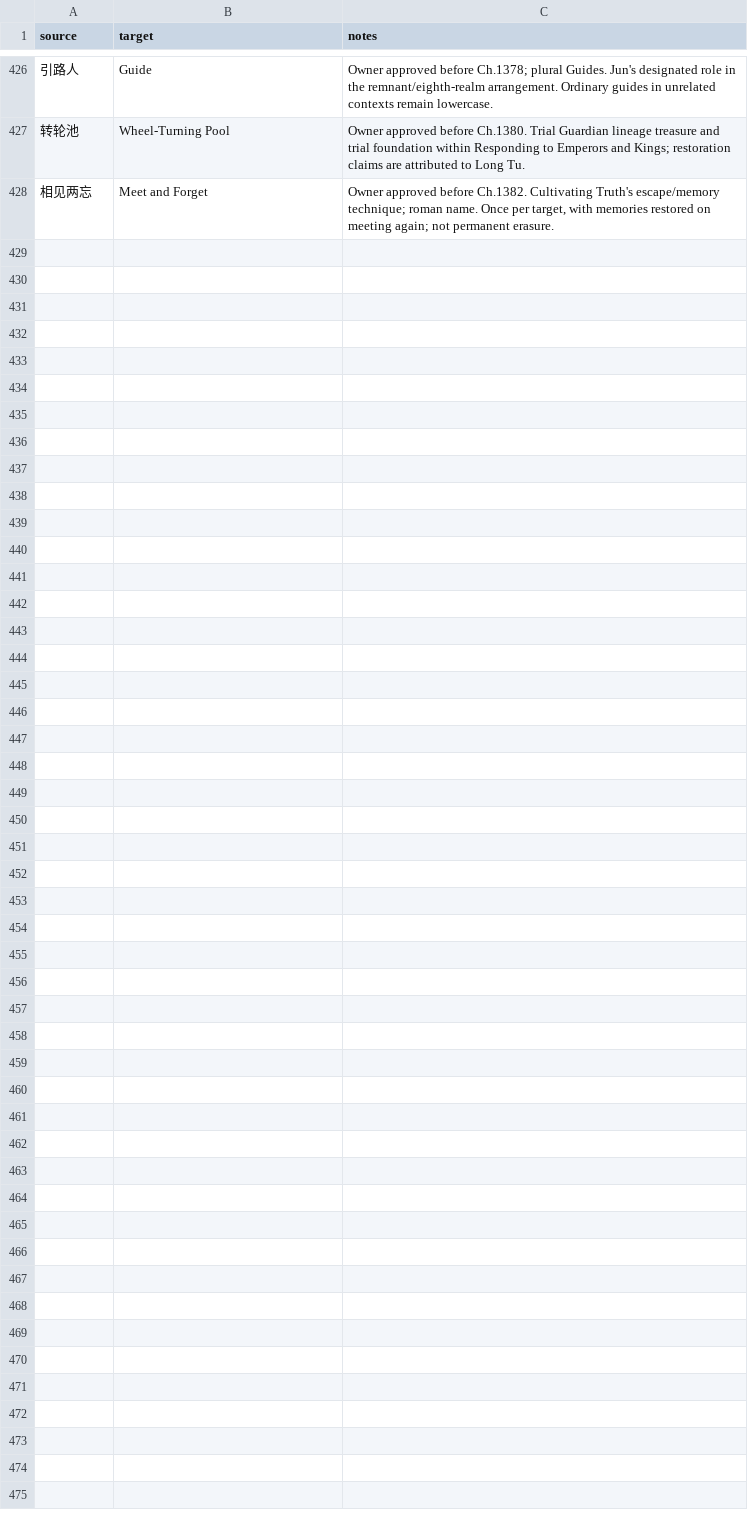
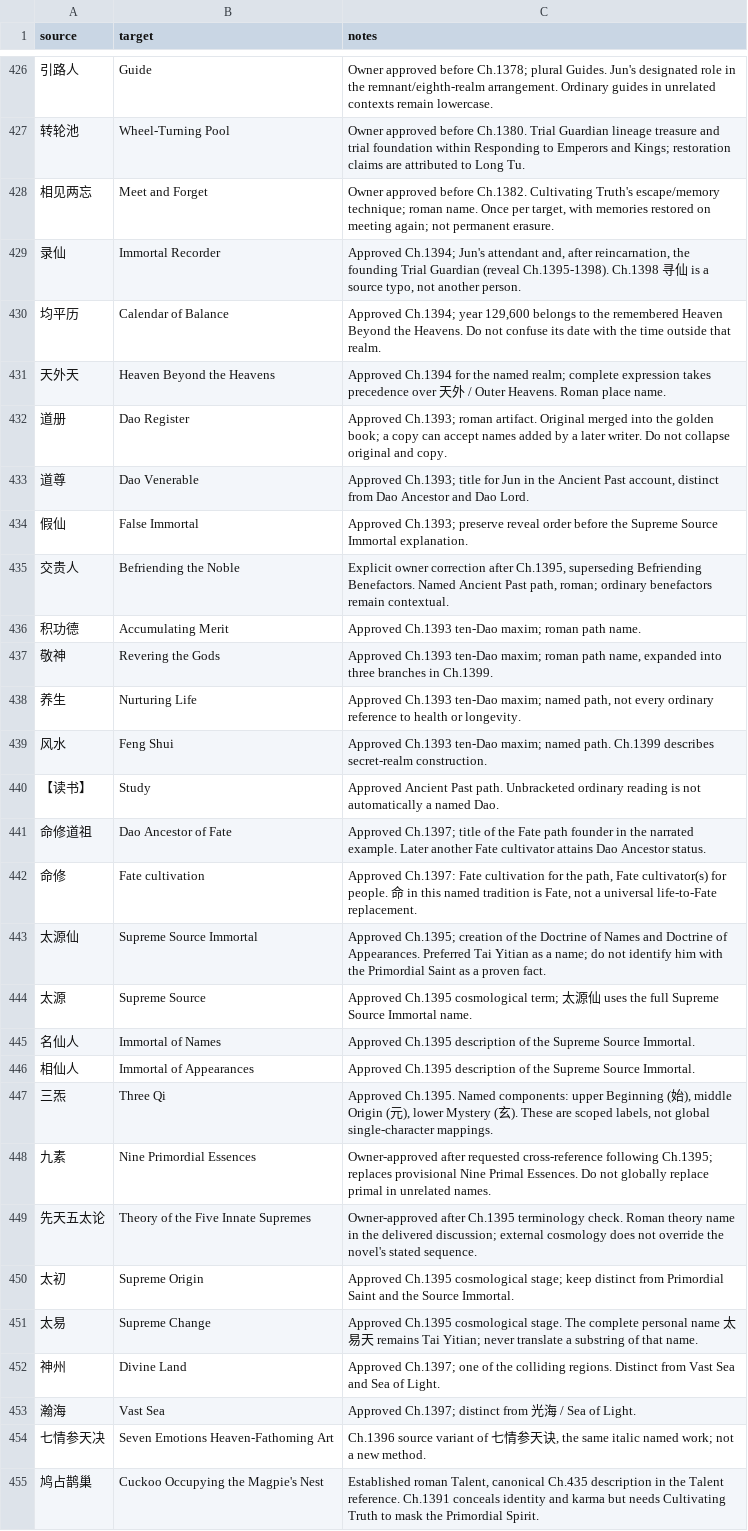
Before and after one commit to RoyUnconquerable/Translation, a TSV file: chatgpt/glossary/terminology.tsv, drawn as a sheet; only a part is shown, gaps mark what is left out; the diff covers the shown part only; the diff names each change by its address in the sheet, - before the commit and + after, or states it on an @@ line.

Commit message:
Sync approved terminology and continuity through Chapter 1399
Persist Ancient Past terms, scoped owner corrections, and the Chapter 1400 continuation state. Consolidate earlier continuity without losing history, and record the seven updated source references.

```diff
--- a/chatgpt/glossary/terminology.tsv
+++ b/chatgpt/glossary/terminology.tsv
+row 429: 录仙 | Immortal Recorder | Approved Ch.1394; Jun's attendant and, after reincarnation, the founding Trial Guardian (reveal Ch.1395-1398). Ch.1398 寻仙 is a source typo, not another person.
+row 430: 均平历 | Calendar of Balance | Approved Ch.1394; year 129,600 belongs to the remembered Heaven Beyond the Heavens. Do not confuse its date with the time outside that realm.
+row 431: 天外天 | Heaven Beyond the Heavens | Approved Ch.1394 for the named realm; complete expression takes precedence over 天外 / Outer Heavens. Roman place name.
+row 432: 道册 | Dao Register | Approved Ch.1393; roman artifact. Original merged into the golden book; a copy can accept names added by a later writer. Do not collapse original and copy.
+row 433: 道尊 | Dao Venerable | Approved Ch.1393; title for Jun in the Ancient Past account, distinct from Dao Ancestor and Dao Lord.
+row 434: 假仙 | False Immortal | Approved Ch.1393; preserve reveal order before the Supreme Source Immortal explanation.
+row 435: 交贵人 | Befriending the Noble | Explicit owner correction after Ch.1395, superseding Befriending Benefactors. Named Ancient Past path, roman; ordinary benefactors remain contextual.
+row 436: 积功德 | Accumulating Merit | Approved Ch.1393 ten-Dao maxim; roman path name.
+row 437: 敬神 | Revering the Gods | Approved Ch.1393 ten-Dao maxim; roman path name, expanded into three branches in Ch.1399.
+row 438: 养生 | Nurturing Life | Approved Ch.1393 ten-Dao maxim; named path, not every ordinary reference to health or longevity.
+row 439: 风水 | Feng Shui | Approved Ch.1393 ten-Dao maxim; named path. Ch.1399 describes secret-realm construction.
+row 440: 【读书】 | Study | Approved Ancient Past path. Unbracketed ordinary reading is not automatically a named Dao.
+row 441: 命修道祖 | Dao Ancestor of Fate | Approved Ch.1397; title of the Fate path founder in the narrated example. Later another Fate cultivator attains Dao Ancestor status.
+row 442: 命修 | Fate cultivation | Approved Ch.1397: Fate cultivation for the path, Fate cultivator(s) for people. 命 in this named tradition is Fate, not a universal life-to-Fate replacement.
+row 443: 太源仙 | Supreme Source Immortal | Approved Ch.1395; creation of the Doctrine of Names and Doctrine of Appearances. Preferred Tai Yitian as a name; do not identify him with the Primordial Saint as a proven fact.
+row 444: 太源 | Supreme Source | Approved Ch.1395 cosmological term; 太源仙 uses the full Supreme Source Immortal name.
+row 445: 名仙人 | Immortal of Names | Approved Ch.1395 description of the Supreme Source Immortal.
+row 446: 相仙人 | Immortal of Appearances | Approved Ch.1395 description of the Supreme Source Immortal.
+row 447: 三炁 | Three Qi | Approved Ch.1395. Named components: upper Beginning (始), middle Origin (元), lower Mystery (玄). These are scoped labels, not global single-character mappings.
+row 448: 九素 | Nine Primordial Essences | Owner-approved after requested cross-reference following Ch.1395; replaces provisional Nine Primal Essences. Do not globally replace primal in unrelated names.
+row 449: 先天五太论 | Theory of the Five Innate Supremes | Owner-approved after Ch.1395 terminology check. Roman theory name in the delivered discussion; external cosmology does not override the novel's stated sequence.
+row 450: 太初 | Supreme Origin | Approved Ch.1395 cosmological stage; keep distinct from Primordial Saint and the Source Immortal.
+row 451: 太易 | Supreme Change | Approved Ch.1395 cosmological stage. The complete personal name 太易天 remains Tai Yitian; never translate a substring of that name.
+row 452: 神州 | Divine Land | Approved Ch.1397; one of the colliding regions. Distinct from Vast Sea and Sea of Light.
+row 453: 瀚海 | Vast Sea | Approved Ch.1397; distinct from 光海 / Sea of Light.
+row 454: 七情参天决 | Seven Emotions Heaven-Fathoming Art | Ch.1396 source variant of 七情参天诀, the same italic named work; not a new method.
+row 455: 鸠占鹊巢 | Cuckoo Occupying the Magpie's Nest | Established roman Talent, canonical Ch.435 description in the Talent reference. Ch.1391 conceals identity and karma but needs Cultivating Truth to mask the Primordial Spirit.
```
Also changed, not shown: 4 edited cells elsewhere in this file, chatgpt/chapters/ledger.tsv, chatgpt/glossary/entities.tsv, 10 other files.
